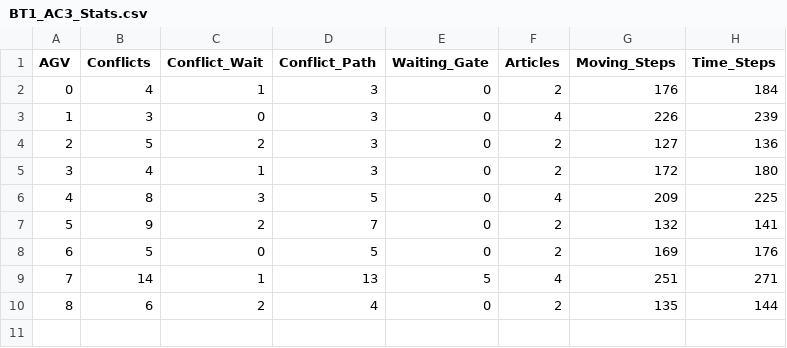
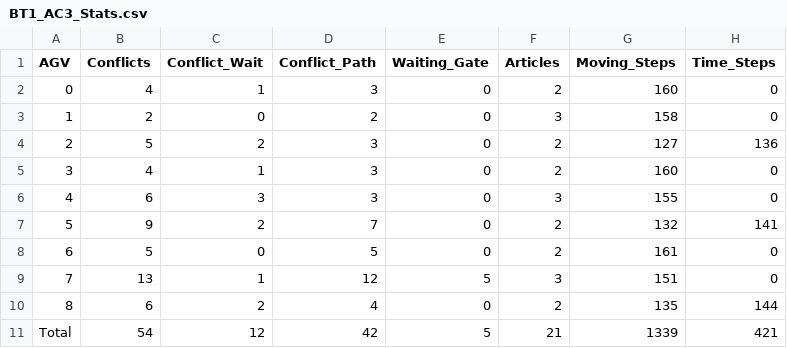
Before and after one commit to Sprea22/AGVS_Simulator, a CSV file: Results/BT1_AC3_Stats.csv, drawn as a sheet.

```diff
--- a/Results/BT1_AC3_Stats.csv
+++ b/Results/BT1_AC3_Stats.csv
@@ -1,10 +1,11 @@
 AGV,Conflicts,Conflict_Wait,Conflict_Path,Waiting_Gate,Articles,Moving_Steps,Time_Steps
-0,4,1,3,0,2,176,184
-1,3,0,3,0,4,226,239
+0,4,1,3,0,2,160,0
+1,2,0,2,0,3,158,0
 2,5,2,3,0,2,127,136
-3,4,1,3,0,2,172,180
-4,8,3,5,0,4,209,225
+3,4,1,3,0,2,160,0
+4,6,3,3,0,3,155,0
 5,9,2,7,0,2,132,141
-6,5,0,5,0,2,169,176
-7,14,1,13,5,4,251,271
+6,5,0,5,0,2,161,0
+7,13,1,12,5,3,151,0
 8,6,2,4,0,2,135,144
+Total,54,12,42,5,21,1339,421
```
Also changed, not shown: Results/BT3_AC3_Stats.csv, 8 other files.
